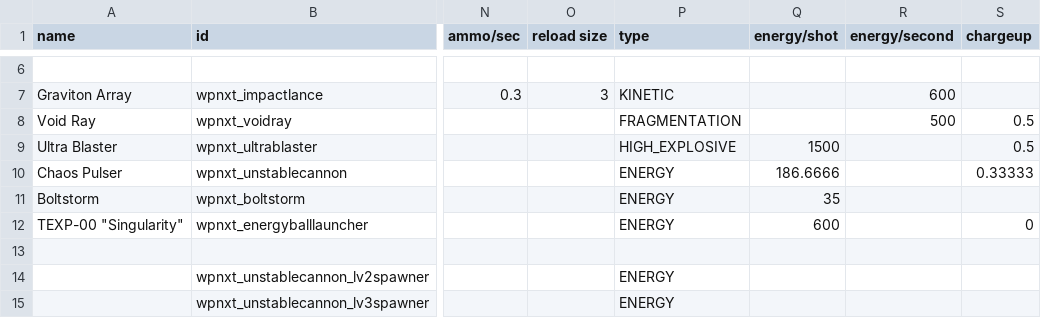
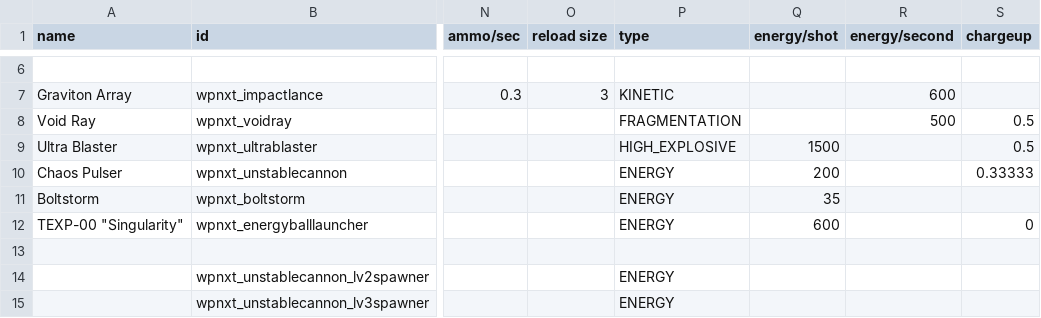
Before and after one commit to qcwxezda/Starsector-Unthemed-Weapons, a CSV file: data/weapons/weapon_data.csv, drawn as a sheet; only a part is shown, gaps mark what is left out; the diff names each change by its address in the sheet, - before the commit and + after, or states it on an @@ line.

```diff
--- a/data/weapons/weapon_data.csv
+++ b/data/weapons/weapon_data.csv
-Q10 (energy/shot): 186.6666
+Q10 (energy/shot): 200
```
Also changed, not shown: 27 other files.
